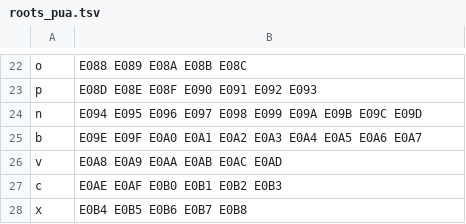
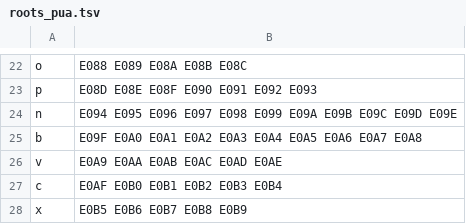
Before and after one commit to WhiteCloud-OuO/CloudInputMethodEditor, a TSV file: InputSchemes/ShapeCode/wubi/roots_pua.tsv, drawn as a sheet; only a part is shown, gaps mark what is left out.

```diff
--- a/InputSchemes/ShapeCode/wubi/roots_pua.tsv
+++ b/InputSchemes/ShapeCode/wubi/roots_pua.tsv
@@ -23,6 +23,6 @@ o	E088 E089 E08A E08B E08C
 p	E08D E08E E08F E090 E091 E092 E093
-n	E094 E095 E096 E097 E098 E099 E09A E09B E09C E09D
-b	E09E E09F E0A0 E0A1 E0A2 E0A3 E0A4 E0A5 E0A6 E0A7
-v	E0A8 E0A9 E0AA E0AB E0AC E0AD
-c	E0AE E0AF E0B0 E0B1 E0B2 E0B3
-x	E0B4 E0B5 E0B6 E0B7 E0B8
+n	E094 E095 E096 E097 E098 E099 E09A E09B E09C E09D E09E
+b	E09F E0A0 E0A1 E0A2 E0A3 E0A4 E0A5 E0A6 E0A7 E0A8
+v	E0A9 E0AA E0AB E0AC E0AD E0AE
+c	E0AF E0B0 E0B1 E0B2 E0B3 E0B4
+x	E0B5 E0B6 E0B7 E0B8 E0B9
```
Also changed, not shown: InputSchemes/ShapeCode/wubi/roots.tsv, 2 other files.
